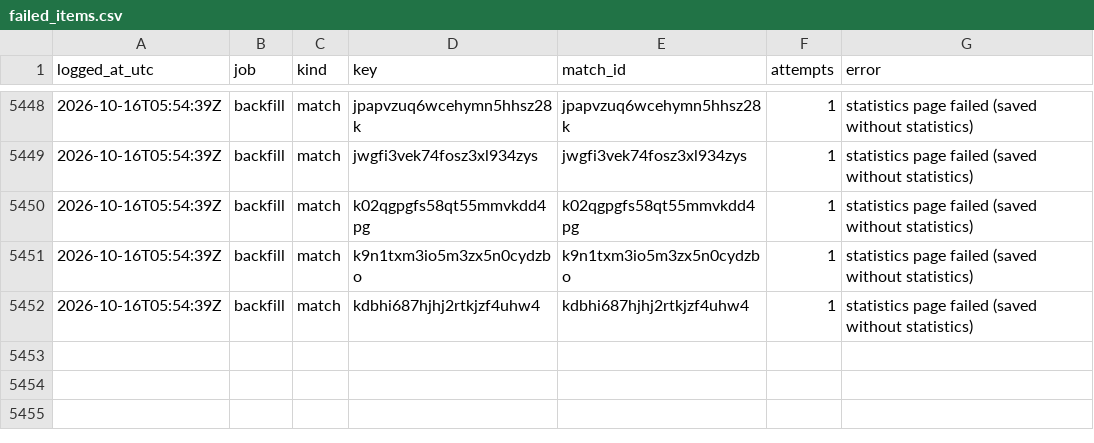
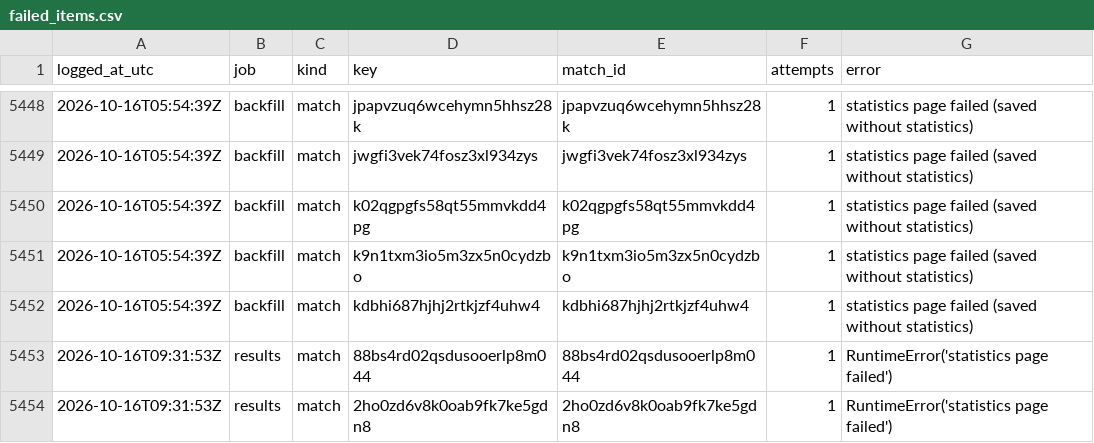
Before and after one commit to hasezer/odds-analysis, a CSV file: data/failed_items.csv, drawn as a sheet; only a part is shown, gaps mark what is left out; the diff names each change by its address in the sheet, - before the commit and + after, or states it on an @@ line.

```diff
--- a/data/failed_items.csv
+++ b/data/failed_items.csv
+row 5453: 2026-10-16T09:31:53Z | results | match | 88bs4rd02qsdusooerlp8m044 | 88bs4rd02qsdusooerlp8m044 | 1 | RuntimeError('statistics page failed')
+row 5454: 2026-10-16T09:31:53Z | results | match | 2ho0zd6v8k0oab9fk7ke5gdn8 | 2ho0zd6v8k0oab9fk7ke5gdn8 | 1 | RuntimeError('statistics page failed')
```
Also changed, not shown: data/retry_queue.csv, data/runs.csv, 33 other files.
